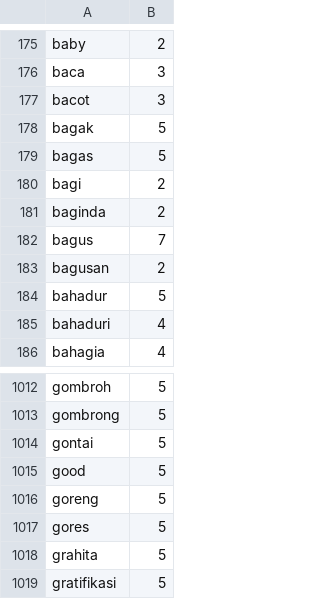
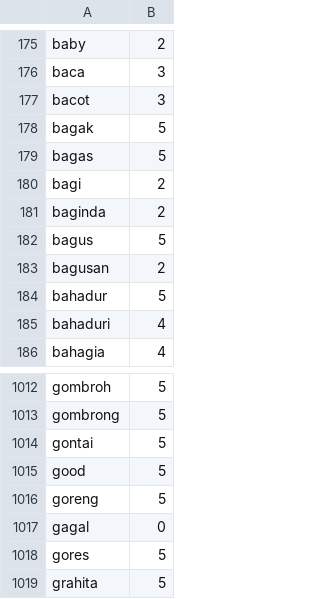
Before and after one commit to netijenbelajar/lexicon, a CSV file: lexicon_positive.csv, drawn as a sheet; only a part is shown, gaps mark what is left out; the shorter side is filled out with more unchanged rows.

Commit message:
Update lexicon_positive.csv

```diff
--- a/lexicon_positive.csv
+++ b/lexicon_positive.csv
@@ -181,3 +181,3 @@ bagi,2
 baginda,2
-bagus,7
+bagus,5
 bagusan,2
@@ -1016,2 +1016,3 @@ good,5
 goreng,5
+gagal,0
 gores,5
```
